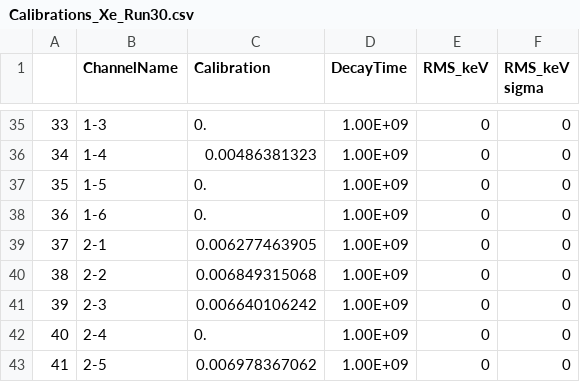
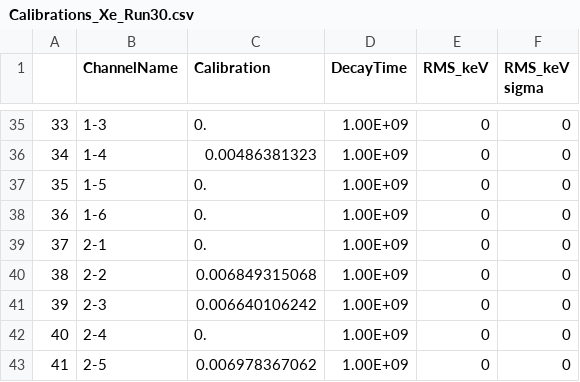
Before and after one commit to nEXO-collaboration/TMSAnalysis, a CSV file: config/30th/Calibrations_Xe_Run30.csv, drawn as a sheet; only a part is shown, gaps mark what is left out.

Commit message:
Fixed bug in summed SiPM waveform, removed 80ns smoothing, fixed calibration for 2-1 in Run30

```diff
--- a/config/30th/Calibrations_Xe_Run30.csv
+++ b/config/30th/Calibrations_Xe_Run30.csv
@@ -38,3 +38,3 @@
 36,1-6,0.,1.00E+09,0,0
-37,2-1,0.006277463905,1.00E+09,0,0
+37,2-1,0.,1.00E+09,0,0
 38,2-2,0.006849315068,1.00E+09,0,0
```
Also changed, not shown: 2 other files.
